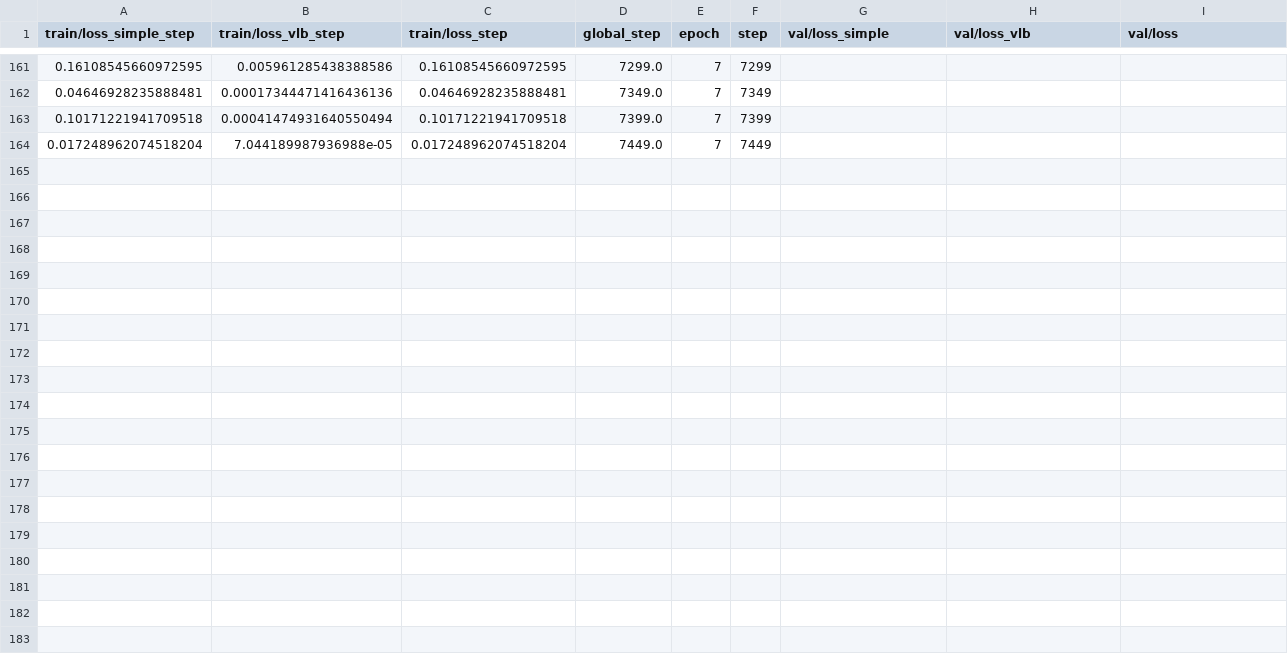
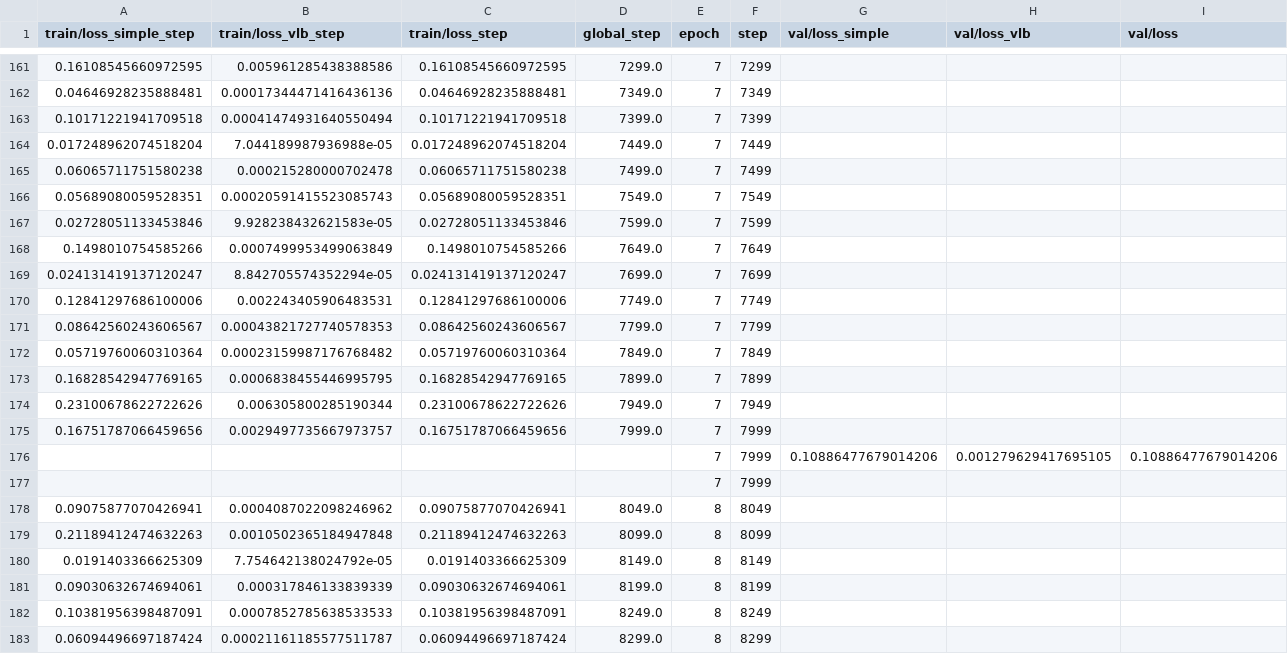
Before and after one commit to Jacksonzhang34/ControlNetCvProj, a CSV file: csv_log/prompt1_random/version_0/metrics.csv, drawn as a sheet; only a part is shown, gaps mark what is left out; rows hold the shown columns only; the diff covers the shown part only; the diff names each change by its address in the sheet, - before the commit and + after, or states it on an @@ line.

```diff
--- a/csv_log/prompt1_random/version_0/metrics.csv
+++ b/csv_log/prompt1_random/version_0/metrics.csv
+row 165: 0.06065711751580238 | 0.000215280000702478 | 0.06065711751580238 | 7499.0 | 7 | 7499
+row 166: 0.05689080059528351 | 0.00020591415523085743 | 0.05689080059528351 | 7549.0 | 7 | 7549
+row 167: 0.02728051133453846 | 9.928238432621583e-05 | 0.02728051133453846 | 7599.0 | 7 | 7599
+row 168: 0.1498010754585266 | 0.0007499953499063849 | 0.1498010754585266 | 7649.0 | 7 | 7649
+row 169: 0.024131419137120247 | 8.842705574352294e-05 | 0.024131419137120247 | 7699.0 | 7 | 7699
+row 170: 0.12841297686100006 | 0.002243405906483531 | 0.12841297686100006 | 7749.0 | 7 | 7749
+row 171: 0.08642560243606567 | 0.00043821727740578353 | 0.08642560243606567 | 7799.0 | 7 | 7799
+row 172: 0.05719760060310364 | 0.00023159987176768482 | 0.05719760060310364 | 7849.0 | 7 | 7849
+row 173: 0.16828542947769165 | 0.0006838455446995795 | 0.16828542947769165 | 7899.0 | 7 | 7899
+row 174: 0.23100678622722626 | 0.006305800285190344 | 0.23100678622722626 | 7949.0 | 7 | 7949
+row 175: 0.16751787066459656 | 0.0029497735667973757 | 0.16751787066459656 | 7999.0 | 7 | 7999
+row 176:  |  |  |  | 7 | 7999 | 0.10886477679014206 | 0.001279629417695105 | 0.10886477679014206
+row 177:  |  |  |  | 7 | 7999
+row 178: 0.09075877070426941 | 0.0004087022098246962 | 0.09075877070426941 | 8049.0 | 8 | 8049
+row 179: 0.21189412474632263 | 0.0010502365184947848 | 0.21189412474632263 | 8099.0 | 8 | 8099
+row 180: 0.0191403366625309 | 7.754642138024792e-05 | 0.0191403366625309 | 8149.0 | 8 | 8149
+row 181: 0.09030632674694061 | 0.000317846133839339 | 0.09030632674694061 | 8199.0 | 8 | 8199
+row 182: 0.10381956398487091 | 0.0007852785638533533 | 0.10381956398487091 | 8249.0 | 8 | 8249
+row 183: 0.06094496697187424 | 0.00021161185577511787 | 0.06094496697187424 | 8299.0 | 8 | 8299
```
Also changed, not shown: 11 added rows elsewhere in this file, csv_log/prompt1_longest/version_0/metrics.csv, csv_log/prompt1_semantic_centroid/version_0/metrics.csv, 6 other files.
